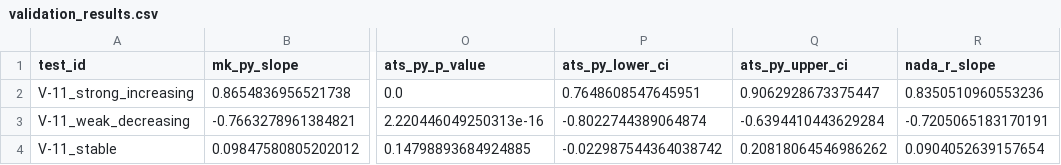
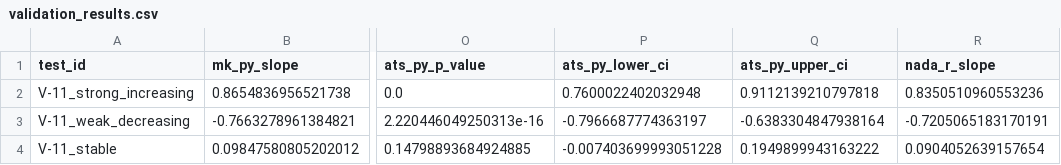
Before and after one commit to LukeAFullard/MannKS_dev, a CSV file: validation/11_High_Censor_Rule/validation_results.csv, drawn as a sheet; only a part is shown, gaps mark what is left out; the diff names each change by its address in the sheet, - before the commit and + after, or states it on an @@ line.

```diff
--- a/validation/11_High_Censor_Rule/validation_results.csv
+++ b/validation/11_High_Censor_Rule/validation_results.csv
-P2 (ats_py_lower_ci): 0.7648608547645951
+P2 (ats_py_lower_ci): 0.7600022402032948
-Q2 (ats_py_upper_ci): 0.9062928673375447
+Q2 (ats_py_upper_ci): 0.9112139210797818
-P3 (ats_py_lower_ci): -0.8022744389064874
+P3 (ats_py_lower_ci): -0.7966687774363197
-Q3 (ats_py_upper_ci): -0.6394410443629284
+Q3 (ats_py_upper_ci): -0.6383304847938164
-P4 (ats_py_lower_ci): -0.022987544364038742
+P4 (ats_py_lower_ci): -0.007403699993051228
-Q4 (ats_py_upper_ci): 0.20818064546986262
+Q4 (ats_py_upper_ci): 0.1949899943163222
```
Also changed, not shown: 11 other files.
